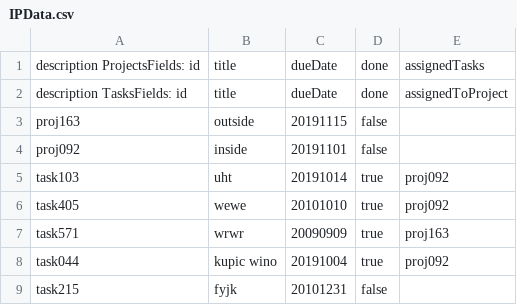
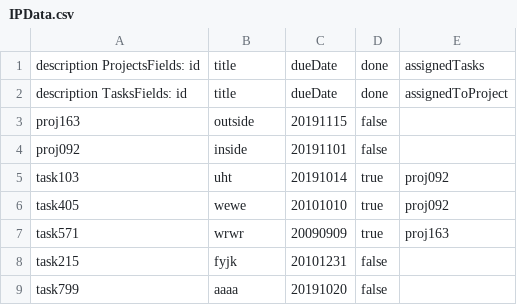
Before and after one commit to ac189223/SDA_01_ProgrammingFoundations, a CSV file: src/PF04_IndividualProject/Resources/IPData.csv, drawn as a sheet; removed rows and columns are numbered as before the commit, all else as after; the diff names each change by its address in the sheet, - before the commit and + after, or states it on an @@ line.

```diff
--- a/src/PF04_IndividualProject/Resources/IPData.csv
+++ b/src/PF04_IndividualProject/Resources/IPData.csv
-row 8: task044 | kupic wino | 20191004 | true | proj092
+row 9: task799 | aaaa | 20191020 | false
```
Also changed, not shown: 3 other files.
